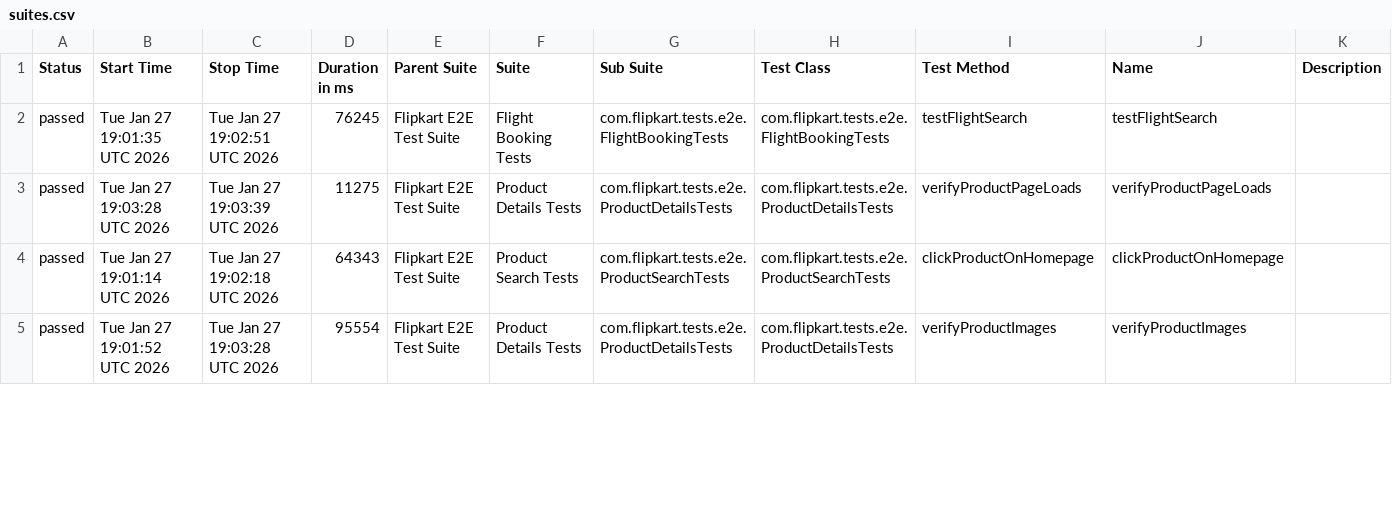
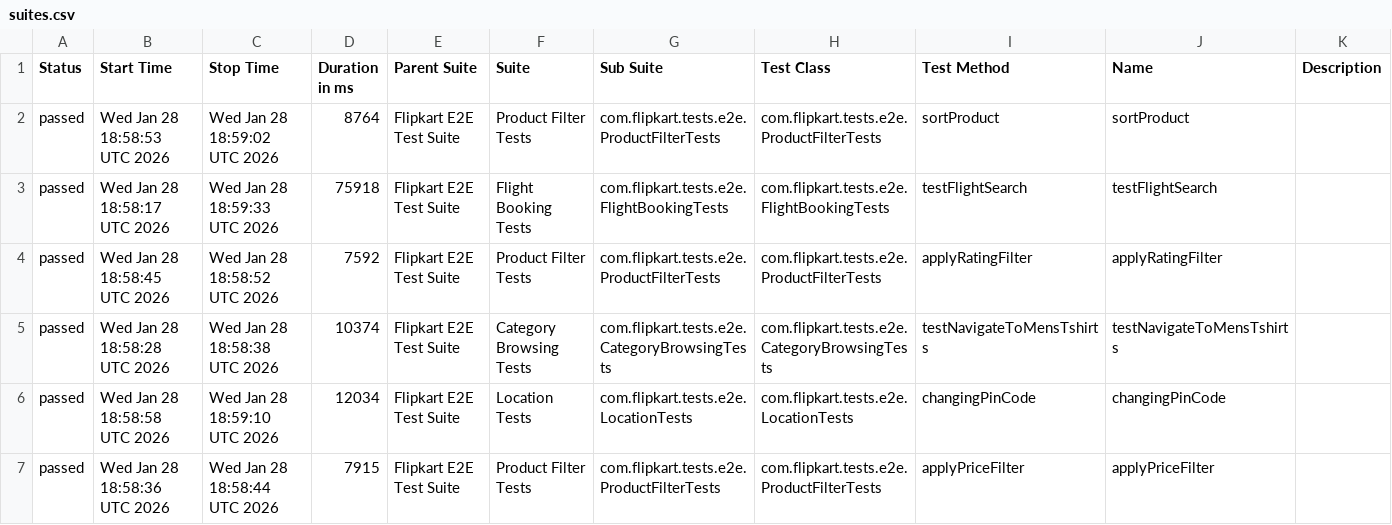
Before and after one commit to Shreyans1999/FlipkartTesting, a CSV file: data/suites.csv, drawn as a sheet; only a part is shown; the diff covers the shown part only.

```diff
--- a/data/suites.csv
+++ b/data/suites.csv
@@ -1,5 +1,7 @@
 "Status","Start Time","Stop Time","Duration in ms","Parent Suite","Suite","Sub Suite","Test Class","Test Method","Name","Description"
-"passed","Tue Jan 27 19:01:35 UTC 2026","Tue Jan 27 19:02:51 UTC 2026","76245","Flipkart E2E Test Suite","Flight Booking Tests","com.flipkart.tests.e2e.FlightBookingTests","com.flipkart.tests.e2e.FlightBookingTests","testFlightSearch","testFlightSearch",""
-"passed","Tue Jan 27 19:03:28 UTC 2026","Tue Jan 27 19:03:39 UTC 2026","11275","Flipkart E2E Test Suite","Product Details Tests","com.flipkart.tests.e2e.ProductDetailsTests","com.flipkart.tests.e2e.ProductDetailsTests","verifyProductPageLoads","verifyProductPageLoads",""
-"passed","Tue Jan 27 19:01:14 UTC 2026","Tue Jan 27 19:02:18 UTC 2026","64343","Flipkart E2E Test Suite","Product Search Tests","com.flipkart.tests.e2e.ProductSearchTests","com.flipkart.tests.e2e.ProductSearchTests","clickProductOnHomepage","clickProductOnHomepage",""
-"passed","Tue Jan 27 19:01:52 UTC 2026","Tue Jan 27 19:03:28 UTC 2026","95554","Flipkart E2E Test Suite","Product Details Tests","com.flipkart.tests.e2e.ProductDetailsTests","com.flipkart.tests.e2e.ProductDetailsTests","verifyProductImages","verifyProductImages",""
+"passed","Wed Jan 28 18:58:53 UTC 2026","Wed Jan 28 18:59:02 UTC 2026","8764","Flipkart E2E Test Suite","Product Filter Tests","com.flipkart.tests.e2e.ProductFilterTests","com.flipkart.tests.e2e.ProductFilterTests","sortProduct","sortProduct",""
+"passed","Wed Jan 28 18:58:17 UTC 2026","Wed Jan 28 18:59:33 UTC 2026","75918","Flipkart E2E Test Suite","Flight Booking Tests","com.flipkart.tests.e2e.FlightBookingTests","com.flipkart.tests.e2e.FlightBookingTests","testFlightSearch","testFlightSearch",""
+"passed","Wed Jan 28 18:58:45 UTC 2026","Wed Jan 28 18:58:52 UTC 2026","7592","Flipkart E2E Test Suite","Product Filter Tests","com.flipkart.tests.e2e.ProductFilterTests","com.flipkart.tests.e2e.ProductFilterTests","applyRatingFilter","applyRatingFilter",""
+"passed","Wed Jan 28 18:58:28 UTC 2026","Wed Jan 28 18:58:38 UTC 2026","10374","Flipkart E2E Test Suite","Category Browsing Tests","com.flipkart.tests.e2e.CategoryBrowsingTests","com.flipkart.tests.e2e.CategoryBrowsingTests","testNavigateToMensTshirts","testNavigateToMensTshirts",""
+"passed","Wed Jan 28 18:58:58 UTC 2026","Wed Jan 28 18:59:10 UTC 2026","12034","Flipkart E2E Test Suite","Location Tests","com.flipkart.tests.e2e.LocationTests","com.flipkart.tests.e2e.LocationTests","changingPinCode","changingPinCode",""
+"passed","Wed Jan 28 18:58:36 UTC 2026","Wed Jan 28 18:58:44 UTC 2026","7915","Flipkart E2E Test Suite","Product Filter Tests","com.flipkart.tests.e2e.ProductFilterTests","com.flipkart.tests.e2e.ProductFilterTests","applyPriceFilter","applyPriceFilter",""
```
Also changed, not shown: 1 added row, 3 removed rows and 51 edited cells elsewhere in this file, 56 other files.
